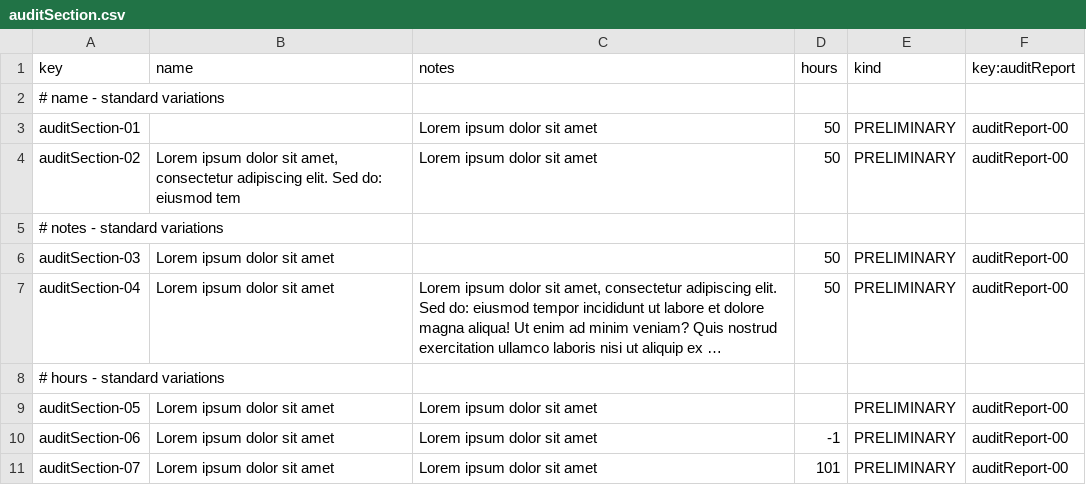
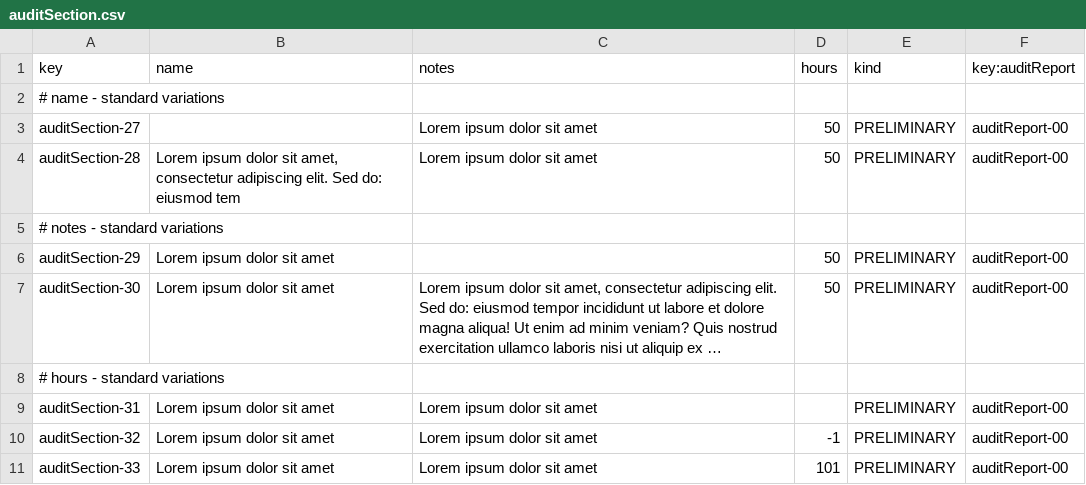
Before and after one commit to jesrammar/Acme-Starters-B, a CSV file: src/main/resources/WEB-INF/data/errata/batch-01/auditSection.csv, drawn as a sheet; long unchanged cells end in …; the diff names each change by its address in the sheet, - before the commit and + after, or states it on an @@ line.

```diff
--- a/src/main/resources/WEB-INF/data/errata/batch-01/auditSection.csv
+++ b/src/main/resources/WEB-INF/data/errata/batch-01/auditSection.csv
-A3 (key): auditSection-01
+A3 (key): auditSection-27
-A4 (key): auditSection-02
+A4 (key): auditSection-28
-A6 (key): auditSection-03
+A6 (key): auditSection-29
-A7 (key): auditSection-04
+A7 (key): auditSection-30
-A9 (key): auditSection-05
+A9 (key): auditSection-31
-A10 (key): auditSection-06
+A10 (key): auditSection-32
-A11 (key): auditSection-07
+A11 (key): auditSection-33
```
Also changed, not shown: src/main/resources/WEB-INF/data/errata/batch-01/auditReport.csv, src/main/resources/WEB-INF/data/errata/batch-01/auditor.csv.
